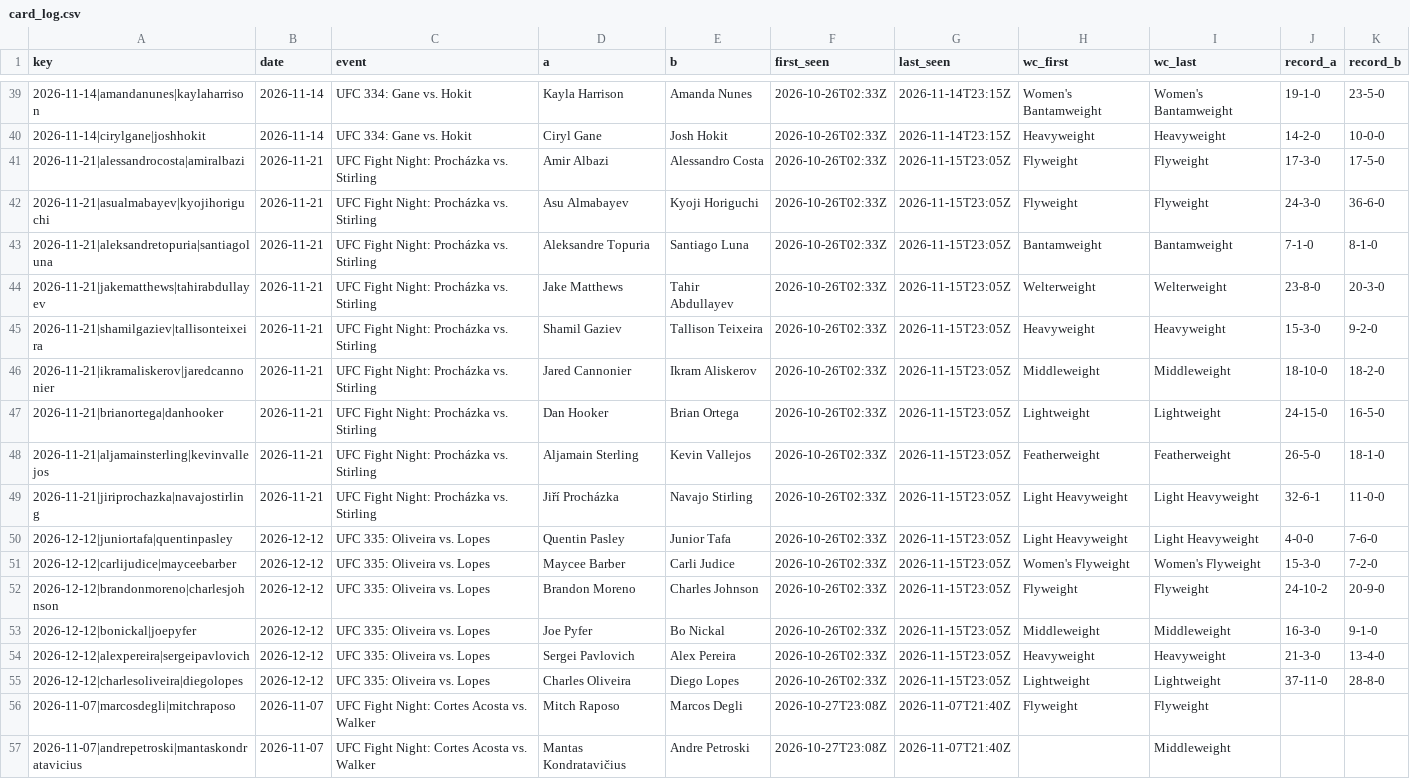
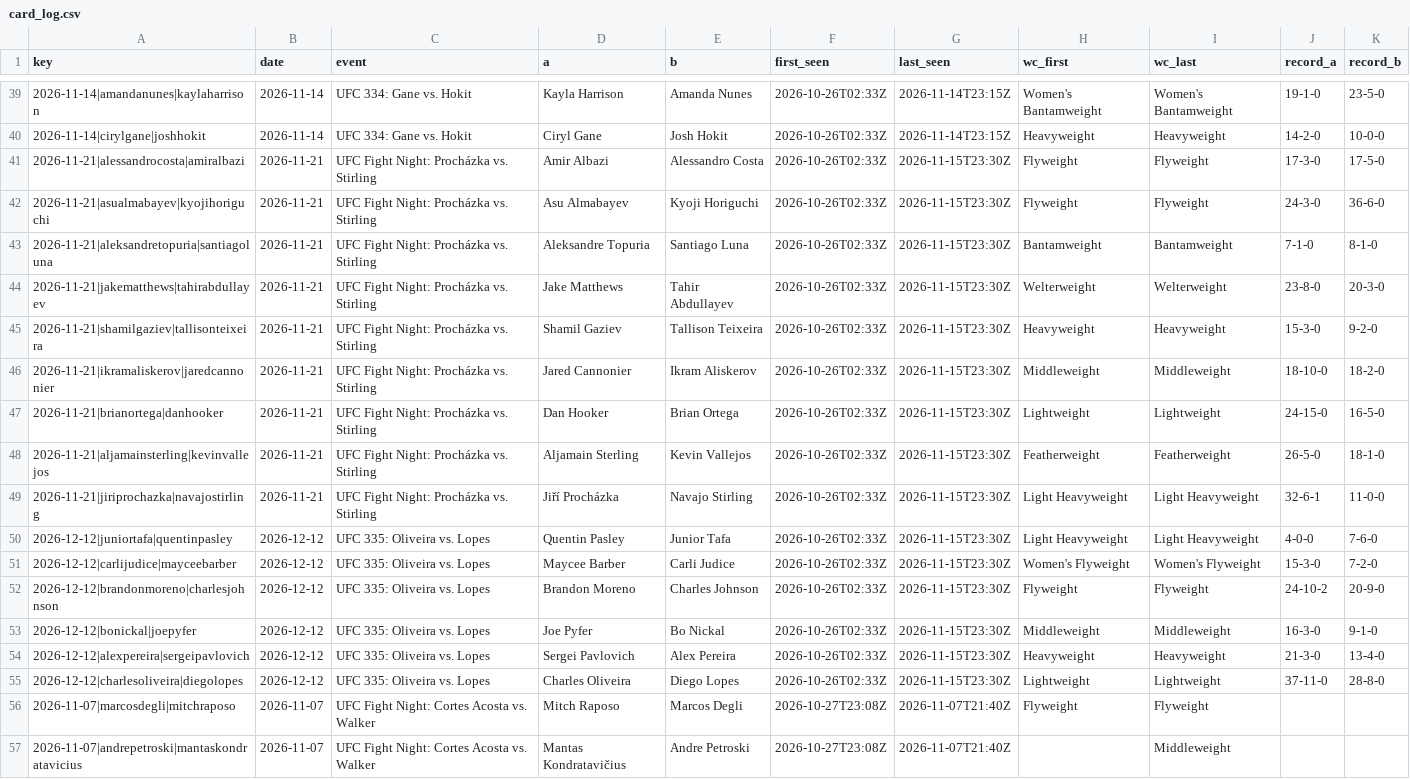
Before and after one commit to Jono-bit-trade/jonos-ufc-picks, a CSV file: data/card_log.csv, drawn as a sheet; only a part is shown, gaps mark what is left out; the diff covers the shown part only; the diff names each change by its address in the sheet, - before the commit and + after, or states it on an @@ line.

```diff
--- a/data/card_log.csv
+++ b/data/card_log.csv
-G41:G55 (last_seen): 2026-11-15T23:05Z
+G41:G55 (last_seen): 2026-11-15T23:30Z
```
Also changed, not shown: 14 edited cells elsewhere in this file, data/espn_card.csv, data/line_history.csv, 5 other files.
